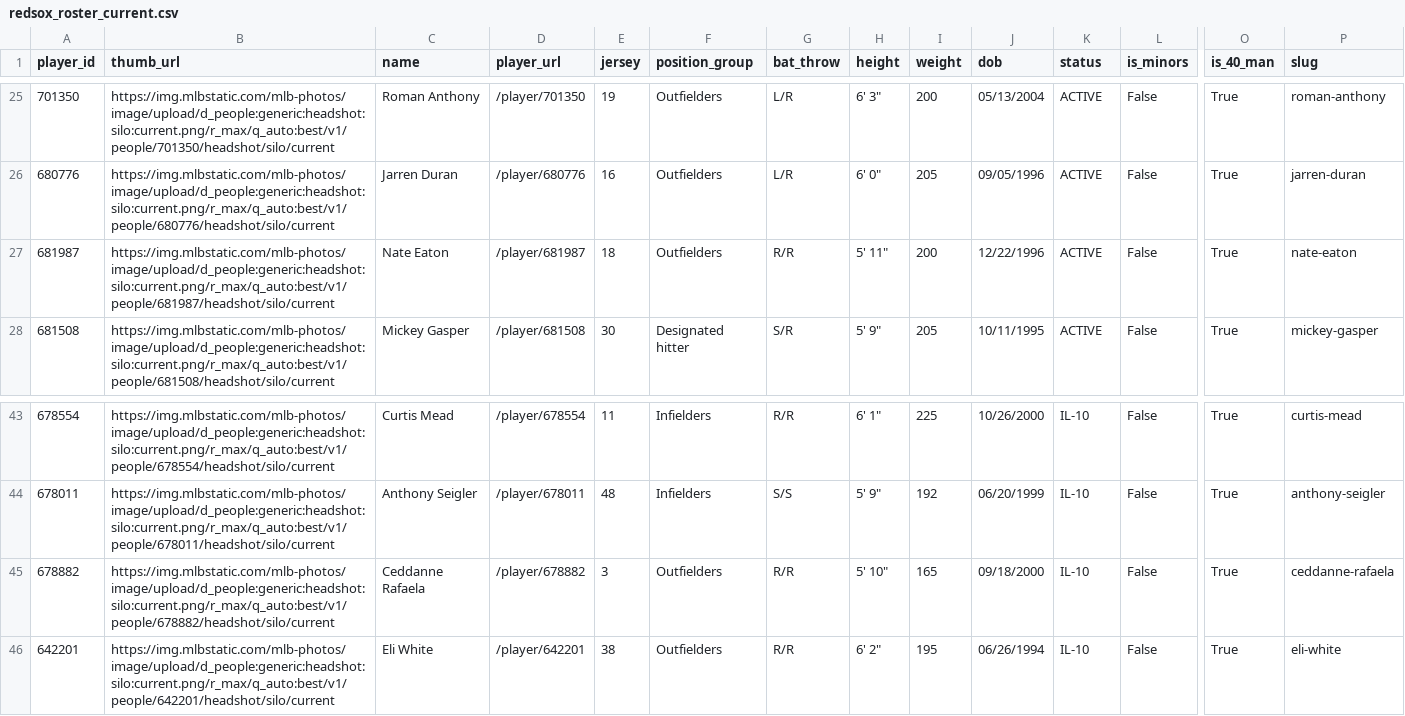
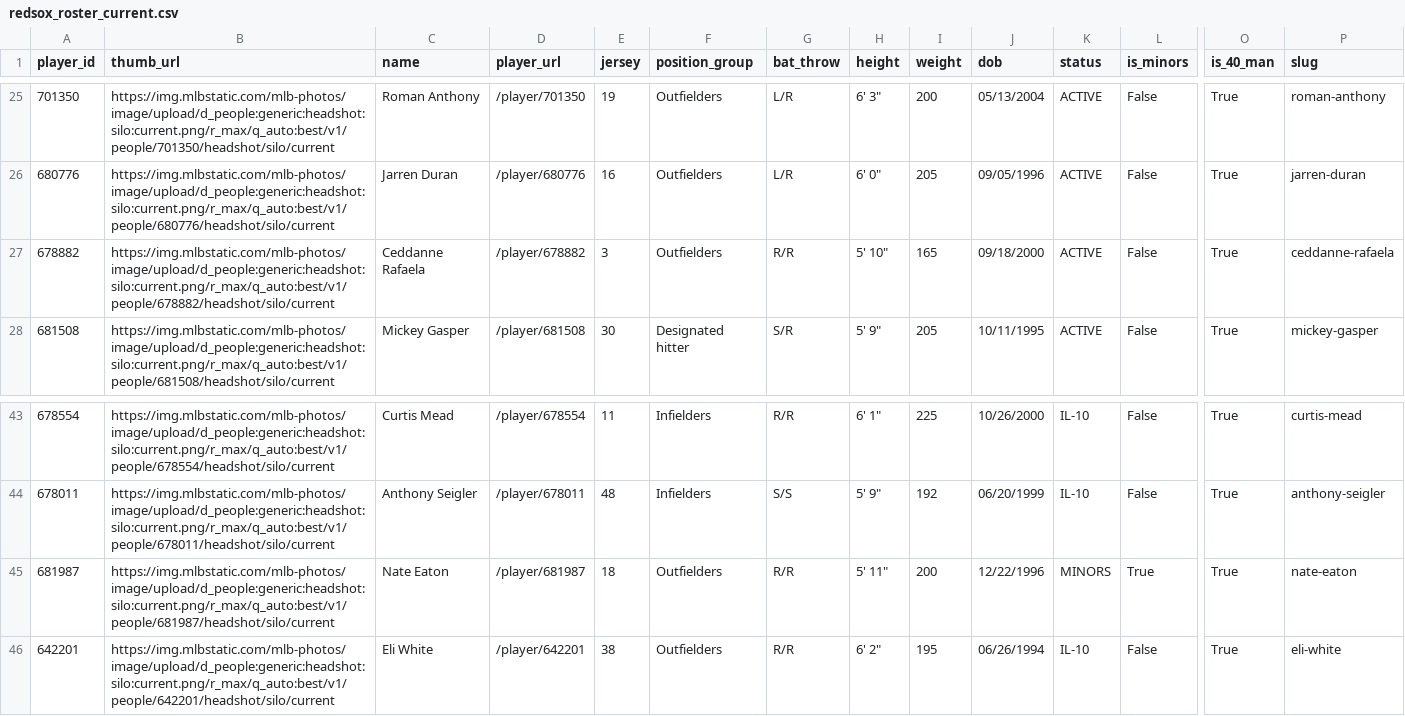
Before and after one commit to sogrady/redsox-bot, a CSV file: data/roster/redsox_roster_current.csv, drawn as a sheet; only a part is shown, gaps mark what is left out; removed rows and columns are numbered as before the commit, all else as after; rows hold the shown columns only; the diff names each change by its address in the sheet, - before the commit and + after, or states it on an @@ line.

```diff
--- a/data/roster/redsox_roster_current.csv
+++ b/data/roster/redsox_roster_current.csv
-A27 (player_id): 681987
+A27 (player_id): 678882
-B27 (thumb_url): https://img.mlbstatic.com/mlb-photos/image/upload/d_people:generic:headshot:silo:current.png/r_max/q_auto:best/v1/people/681987/headshot/silo/current
+B27 (thumb_url): https://img.mlbstatic.com/mlb-photos/image/upload/d_people:generic:headshot:silo:current.png/r_max/q_auto:best/v1/people/678882/headshot/silo/current
-C27 (name): Nate Eaton
+C27 (name): Ceddanne Rafaela
-D27 (player_url): /player/681987
+D27 (player_url): /player/678882
-E27 (jersey): 18
+E27 (jersey): 3
-H27 (height): 5' 11"
+H27 (height): 5' 10"
-I27 (weight): 200
+I27 (weight): 165
-J27 (dob): 12/22/1996
+J27 (dob): 09/18/2000
-P27 (slug): nate-eaton
+P27 (slug): ceddanne-rafaela
-row 45: 678882 | https://img.mlbstatic.com/mlb-photos/image/upload/d_people:generic:headshot:silo:current.png/r_max/q_auto:best/v1/people/678882/headshot/silo/current | Ceddanne Rafaela | /player/678882 | 3 | Outfielders | R/R | 5' 10" | 165 | 09/18/2000 | IL-10 | False | True | ceddanne-rafaela
+row 45: 681987 | https://img.mlbstatic.com/mlb-photos/image/upload/d_people:generic:headshot:silo:current.png/r_max/q_auto:best/v1/people/681987/headshot/silo/current | Nate Eaton | /player/681987 | 18 | Outfielders | R/R | 5' 11" | 200 | 12/22/1996 | MINORS | True | True | nate-eaton
```
Also changed, not shown: data/roster/redsox_transactions_current.csv, 19 other files.
